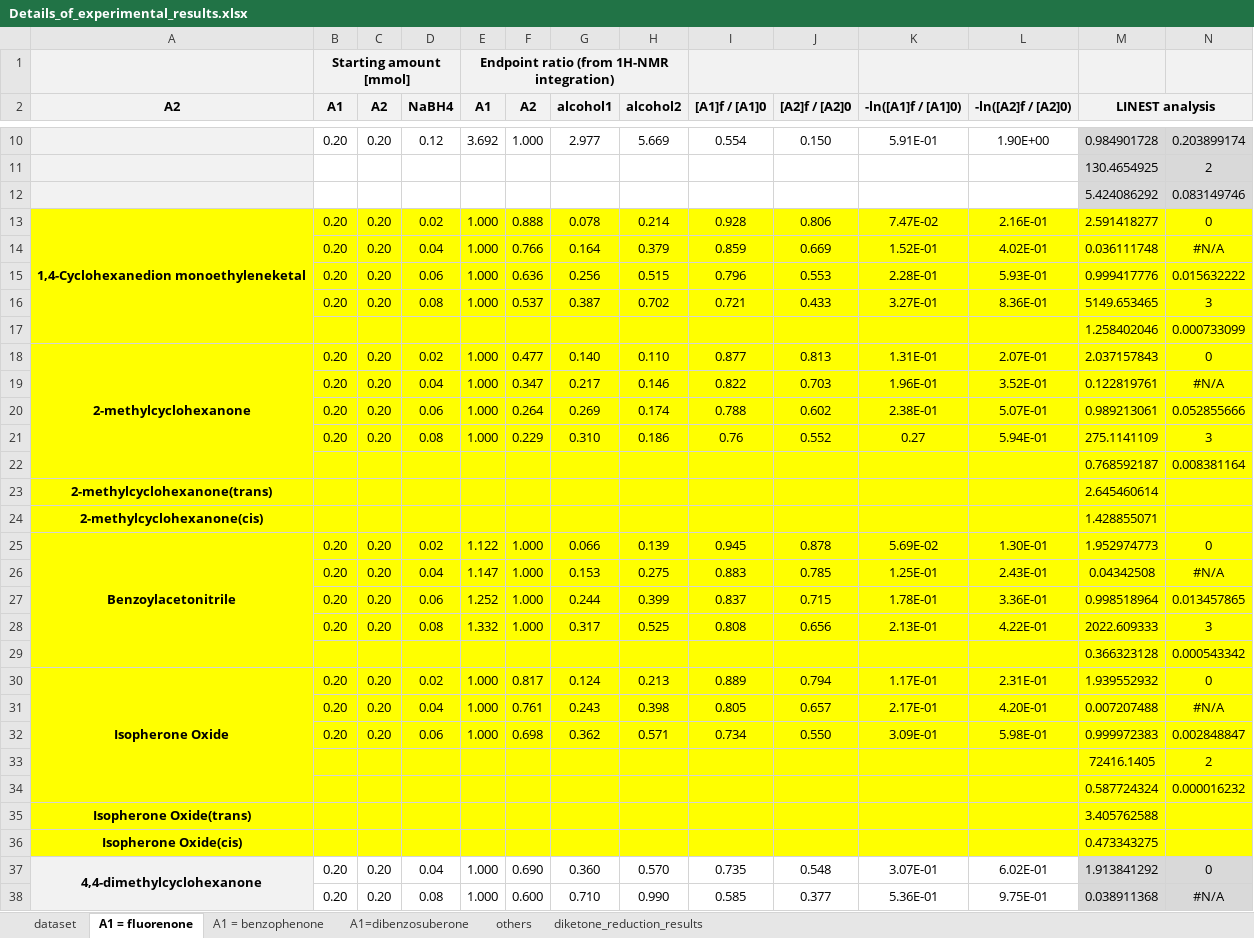
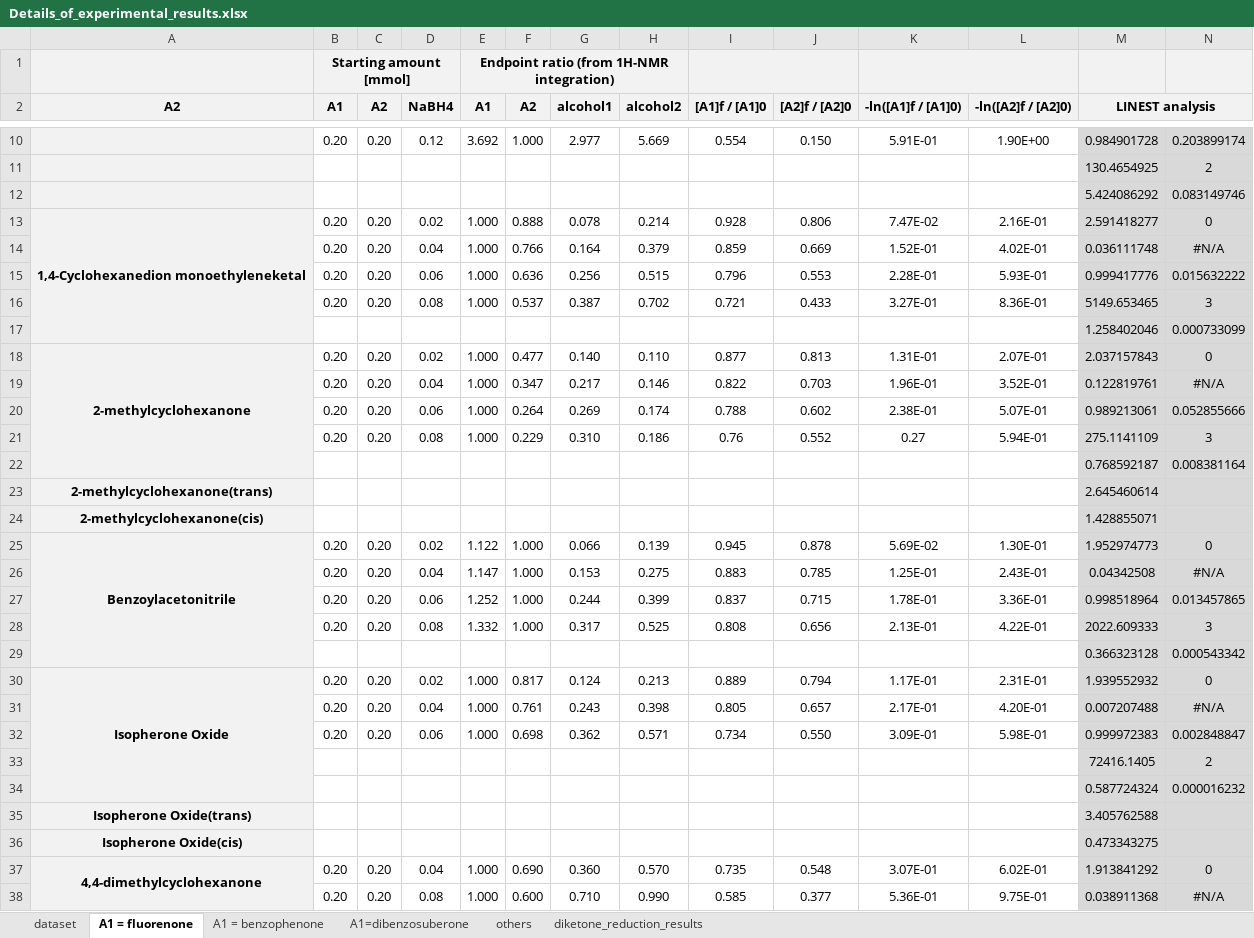
Before and after one commit to poclab-web/3D_electronic_analysis_for_site-selectivity, an Excel workbook: data/Details_of_experimental_results.xlsx, sheet A1 = fluorenone, drawn as a sheet; only a part is shown, gaps mark what is left out; values as stored, in another font and other column widths than the file's, no borders; the diff covers the shown part only; the diff names each change by its address in the sheet, - before the commit and + after, or states it on an @@ line.

```diff
--- a/data/Details_of_experimental_results.xlsx (sheet A1 = fluorenone)
+++ b/data/Details_of_experimental_results.xlsx (sheet A1 = fluorenone)
-A13:A36 fill: #FFFF00
+A13:A36 fill: #F2F2F2
-B13:L36 fill: #FFFF00
+B13:L36 fill: none
-M13:N36 fill: #FFFF00
+M13:N36 fill: #D9D9D9
```
Also changed, not shown: cell formats elsewhere in this sheet, sheet A1 = benzophenone, sheet dataset, charts or pictures, 2 other files.
